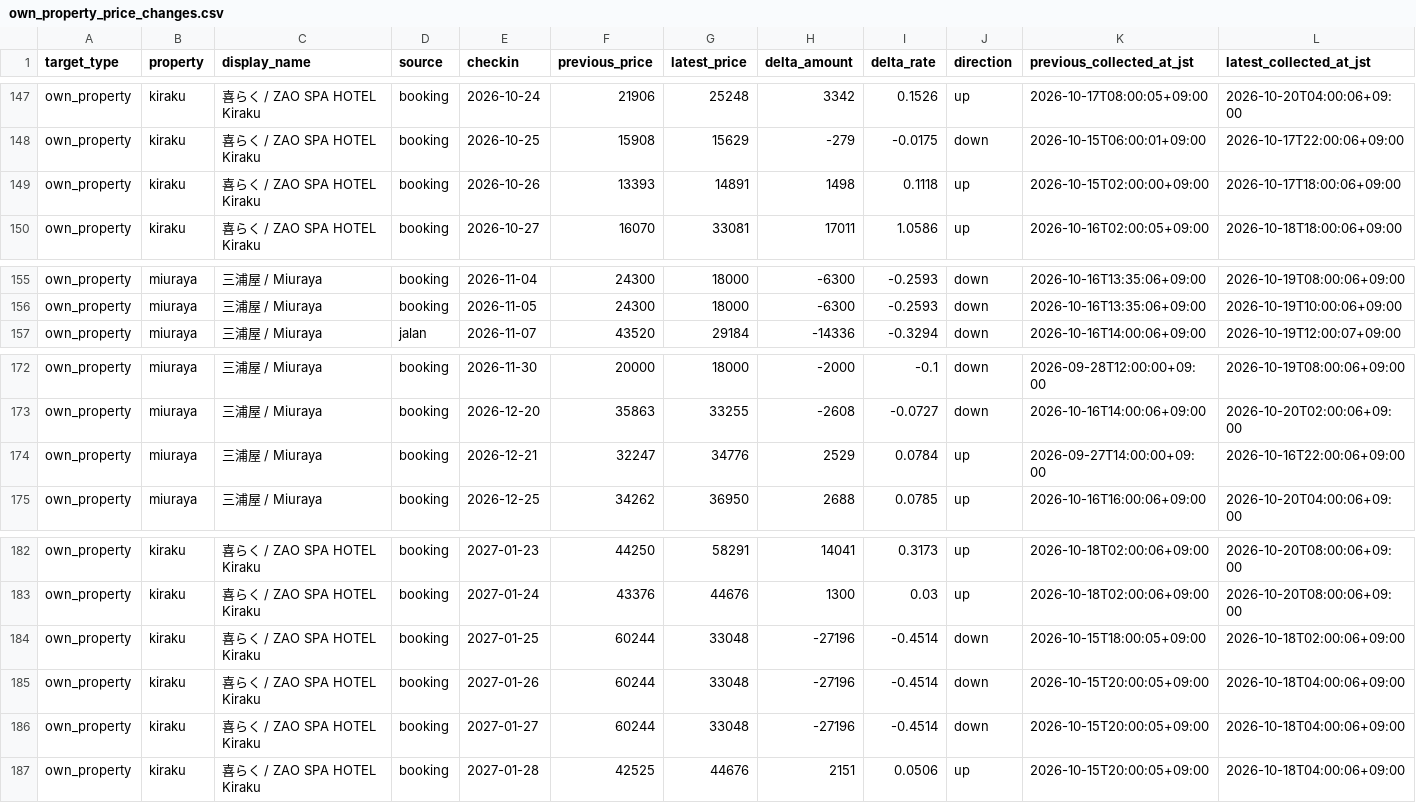
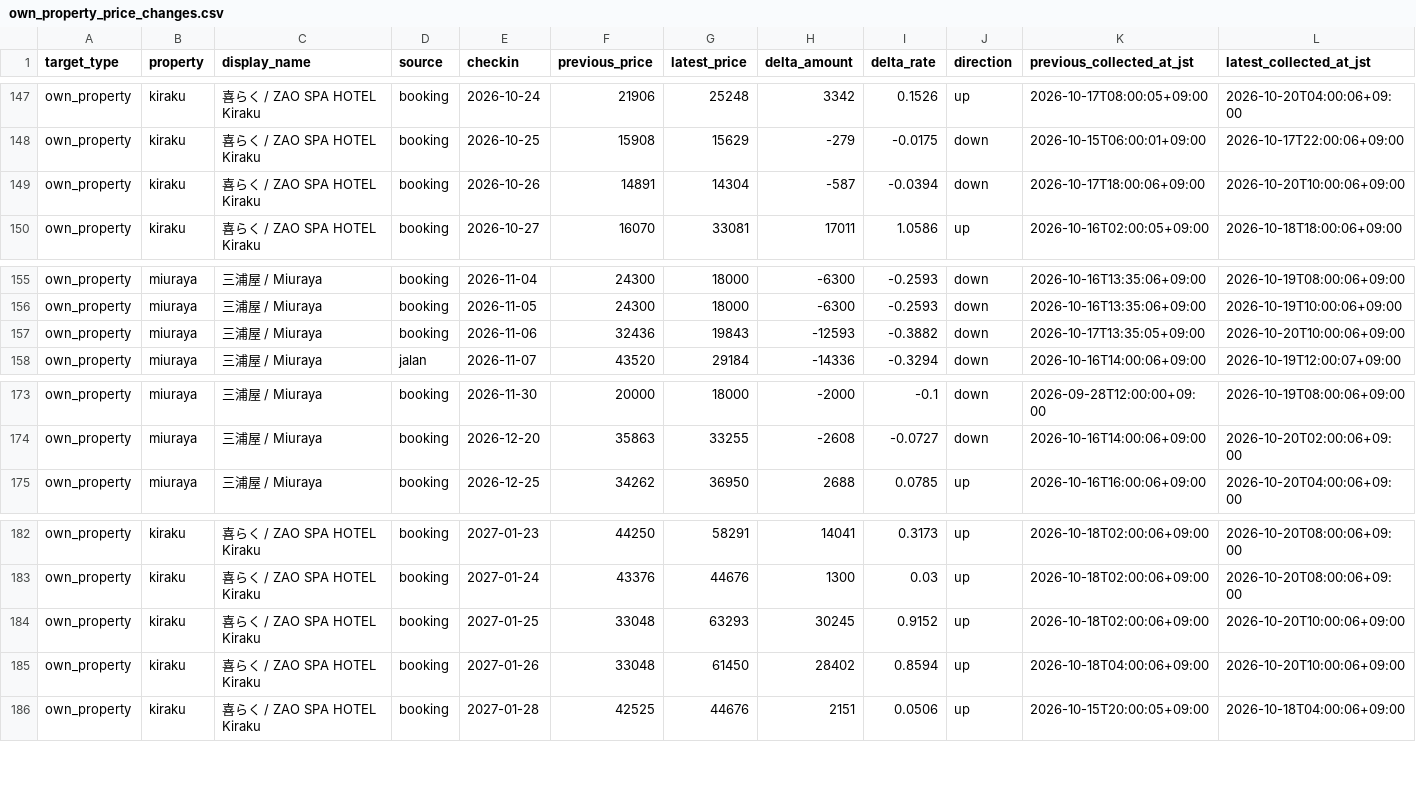
Before and after one commit to ginisato-hash/zao-market-intelligence, a CSV file: apps/zmi-bi-web/data/own_property_price_changes.csv, drawn as a sheet; only a part is shown, gaps mark what is left out.

```diff
--- a/apps/zmi-bi-web/data/own_property_price_changes.csv
+++ b/apps/zmi-bi-web/data/own_property_price_changes.csv
@@ -148,3 +148,3 @@ own_property,kiraku,喜らく / ZAO SPA HOTEL Kiraku,booking,2026-10-24,21906,25
 own_property,kiraku,喜らく / ZAO SPA HOTEL Kiraku,booking,2026-10-25,15908,15629,-279,-0.0175,down,2026-10-15T06:00:01+09:00,2026-10-17T22:00:06+09:00
-own_property,kiraku,喜らく / ZAO SPA HOTEL Kiraku,booking,2026-10-26,13393,14891,1498,0.1118,up,2026-10-15T02:00:00+09:00,2026-10-17T18:00:06+09:00
+own_property,kiraku,喜らく / ZAO SPA HOTEL Kiraku,booking,2026-10-26,14891,14304,-587,-0.0394,down,2026-10-17T18:00:06+09:00,2026-10-20T10:00:06+09:00
 own_property,kiraku,喜らく / ZAO SPA HOTEL Kiraku,booking,2026-10-27,16070,33081,17011,1.0586,up,2026-10-16T02:00:05+09:00,2026-10-18T18:00:06+09:00
@@ -156,2 +156,3 @@ own_property,miuraya,三浦屋 / Miuraya,booking,2026-11-04,24300,18000,-6300,-0
 own_property,miuraya,三浦屋 / Miuraya,booking,2026-11-05,24300,18000,-6300,-0.2593,down,2026-10-16T13:35:06+09:00,2026-10-19T10:00:06+09:00
+own_property,miuraya,三浦屋 / Miuraya,booking,2026-11-06,32436,19843,-12593,-0.3882,down,2026-10-17T13:35:05+09:00,2026-10-20T10:00:06+09:00
 own_property,miuraya,三浦屋 / Miuraya,jalan,2026-11-07,43520,29184,-14336,-0.3294,down,2026-10-16T14:00:06+09:00,2026-10-19T12:00:07+09:00
@@ -173,3 +174,2 @@ own_property,miuraya,三浦屋 / Miuraya,booking,2026-11-30,20000,18000,-2000,-0
 own_property,miuraya,三浦屋 / Miuraya,booking,2026-12-20,35863,33255,-2608,-0.0727,down,2026-10-16T14:00:06+09:00,2026-10-20T02:00:06+09:00
-own_property,miuraya,三浦屋 / Miuraya,booking,2026-12-21,32247,34776,2529,0.0784,up,2026-09-27T14:00:00+09:00,2026-10-16T22:00:06+09:00
 own_property,miuraya,三浦屋 / Miuraya,booking,2026-12-25,34262,36950,2688,0.0785,up,2026-10-16T16:00:06+09:00,2026-10-20T04:00:06+09:00
@@ -183,5 +183,4 @@ own_property,kiraku,喜らく / ZAO SPA HOTEL Kiraku,booking,2027-01-23,44250,58
 own_property,kiraku,喜らく / ZAO SPA HOTEL Kiraku,booking,2027-01-24,43376,44676,1300,0.03,up,2026-10-18T02:00:06+09:00,2026-10-20T08:00:06+09:00
-own_property,kiraku,喜らく / ZAO SPA HOTEL Kiraku,booking,2027-01-25,60244,33048,-27196,-0.4514,down,2026-10-15T18:00:05+09:00,2026-10-18T02:00:06+09:00
-own_property,kiraku,喜らく / ZAO SPA HOTEL Kiraku,booking,2027-01-26,60244,33048,-27196,-0.4514,down,2026-10-15T20:00:05+09:00,2026-10-18T04:00:06+09:00
-own_property,kiraku,喜らく / ZAO SPA HOTEL Kiraku,booking,2027-01-27,60244,33048,-27196,-0.4514,down,2026-10-15T20:00:05+09:00,2026-10-18T04:00:06+09:00
+own_property,kiraku,喜らく / ZAO SPA HOTEL Kiraku,booking,2027-01-25,33048,63293,30245,0.9152,up,2026-10-18T02:00:06+09:00,2026-10-20T10:00:06+09:00
+own_property,kiraku,喜らく / ZAO SPA HOTEL Kiraku,booking,2027-01-26,33048,61450,28402,0.8594,up,2026-10-18T04:00:06+09:00,2026-10-20T10:00:06+09:00
 own_property,kiraku,喜らく / ZAO SPA HOTEL Kiraku,booking,2027-01-28,42525,44676,2151,0.0506,up,2026-10-15T20:00:05+09:00,2026-10-18T04:00:06+09:00
```
Also changed, not shown: apps/zmi-bi-web/data/market_dp_pressure_by_checkin.csv, apps/zmi-bi-web/data/own_property_coverage.csv, 11 other files.
